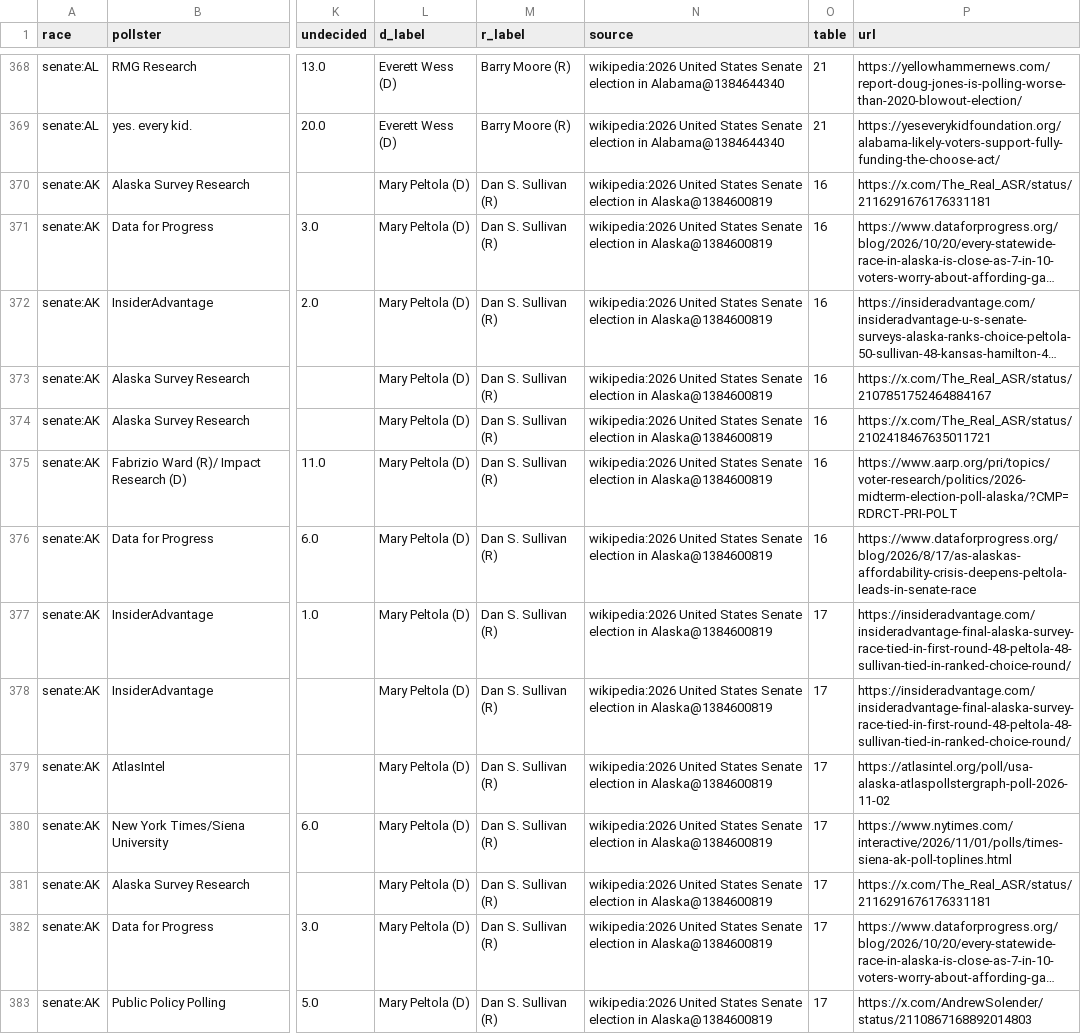
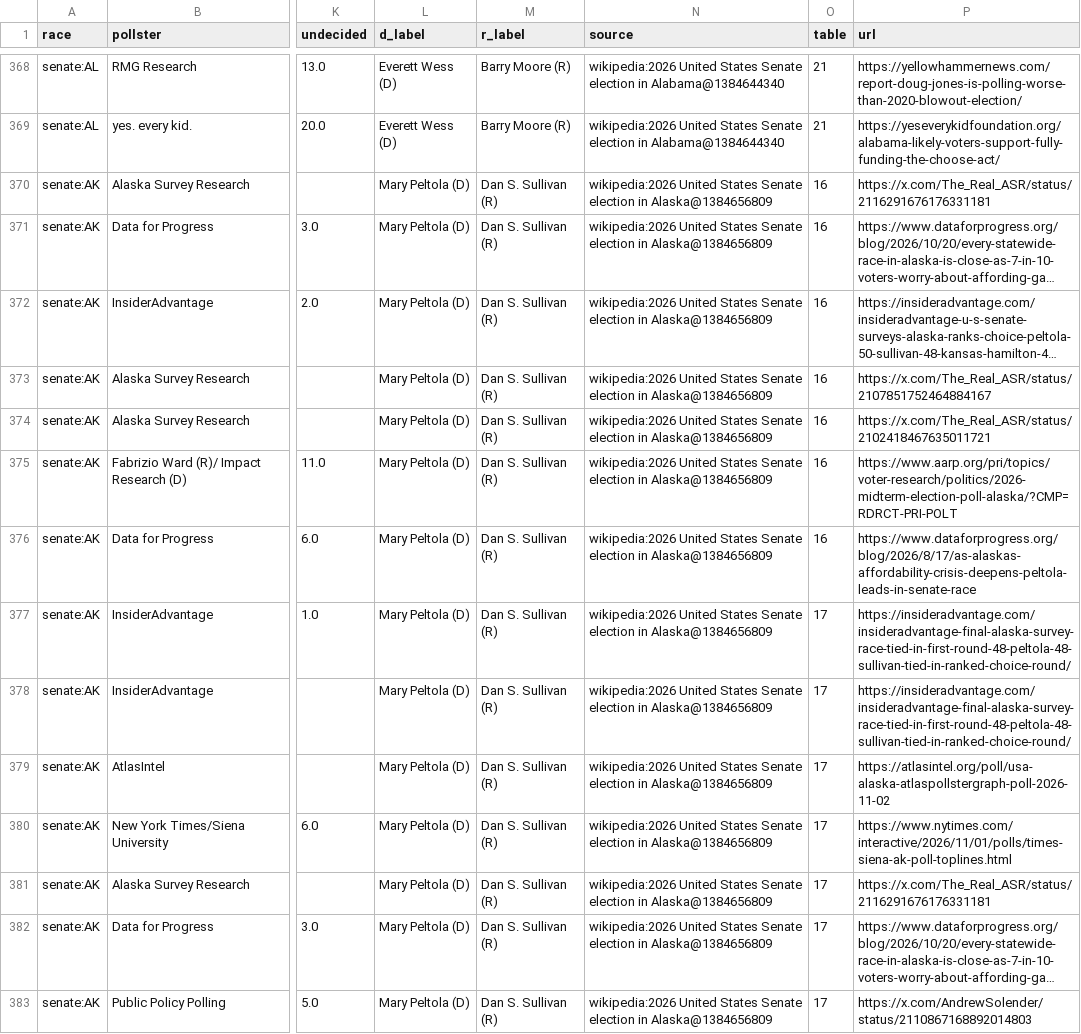
Before and after one commit to KaraZajac/MIDTERMS2026, a CSV file: data/polls/races.csv, drawn as a sheet; only a part is shown, gaps mark what is left out; long unchanged cells end in …; the diff covers the shown part only; the diff names each change by its address in the sheet, - before the commit and + after, or states it on an @@ line.

```diff
--- a/data/polls/races.csv
+++ b/data/polls/races.csv
-N370:N383 (source): …election in Alaska@1384600819
+N370:N383 (source): …election in Alaska@1384656809
```
Also changed, not shown: 59 edited cells elsewhere in this file, data/races/governor.csv, data/races/house.csv, 9 other files.
